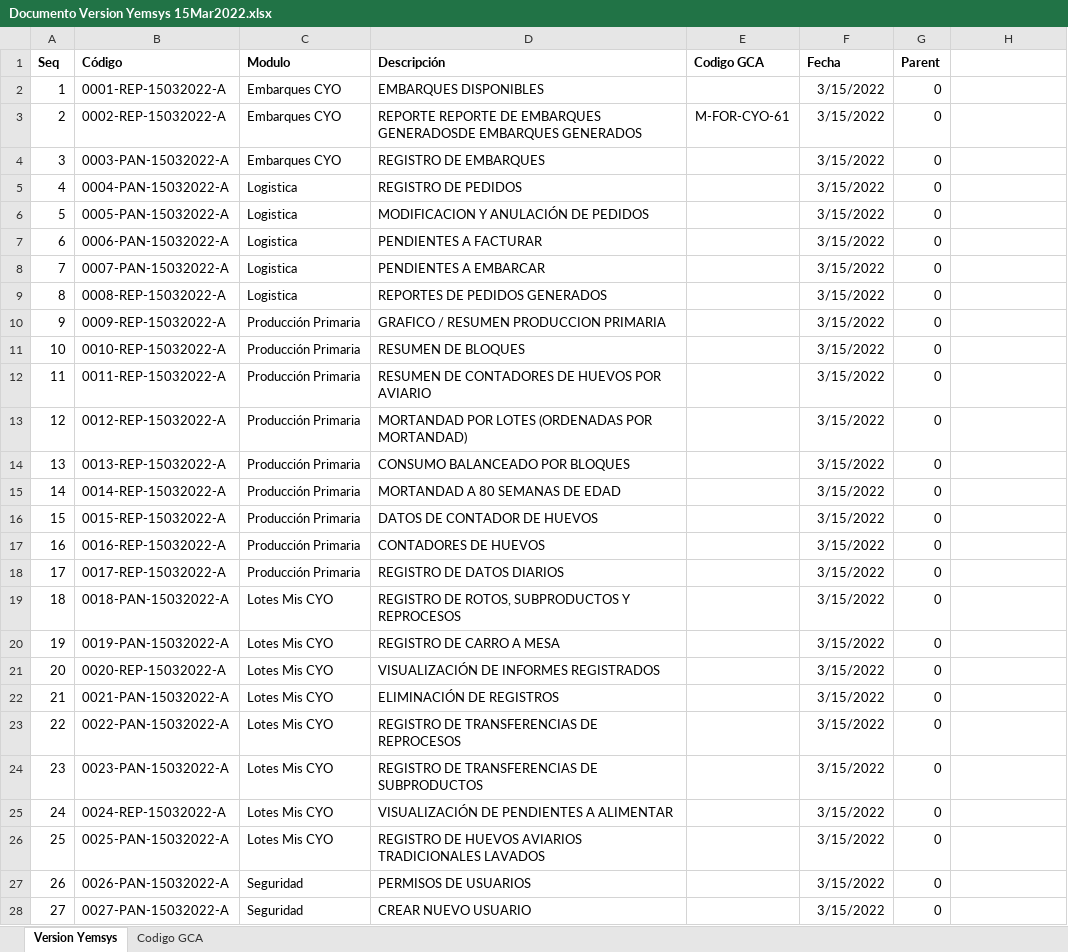
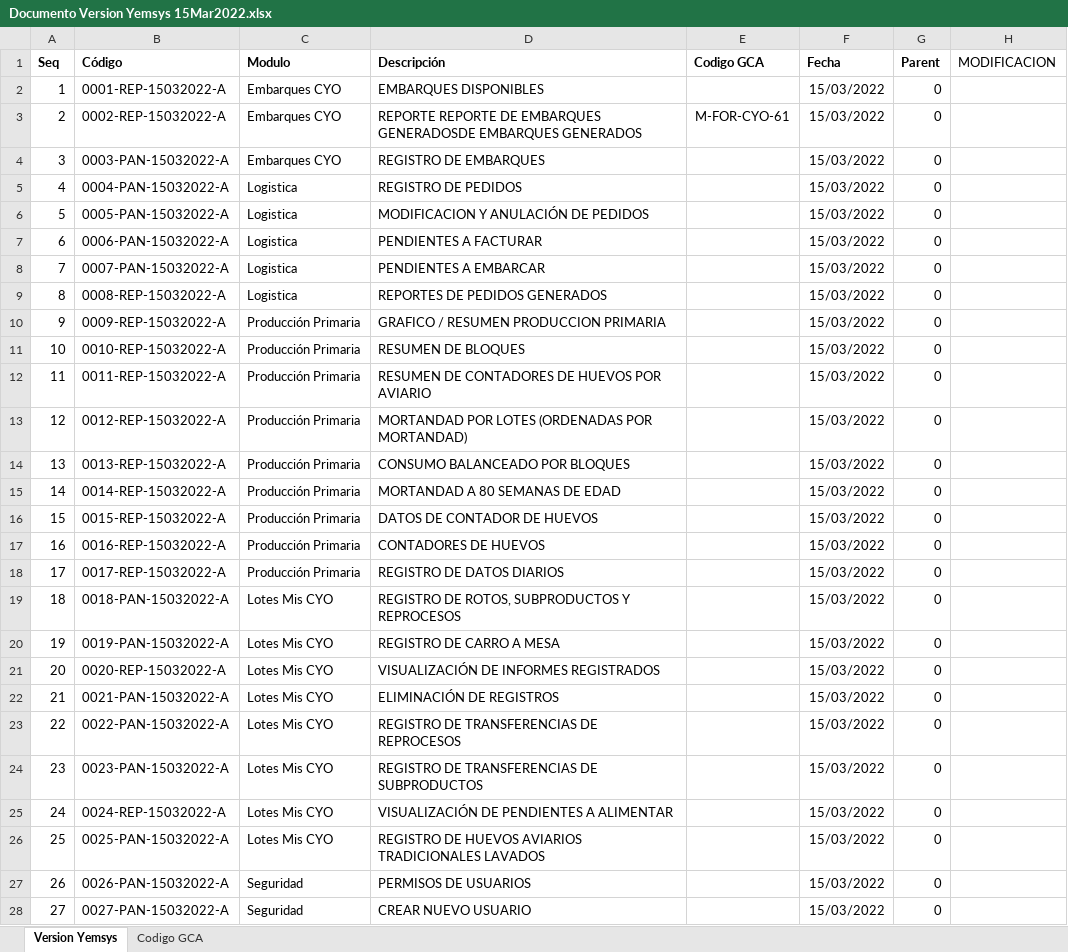
Before and after one commit to aldovid/aldovid, an Excel workbook: src/main/webapp/img/Documento Version Yemsys 15Mar2022.xlsx, sheet Version Yemsys, drawn as a sheet; only a part is shown; values as stored, in another font and other column widths than the file's, no borders; table styles not drawn; the diff covers the shown part only; the diff names each change by its address in the sheet, - before the commit and + after, or states it on an @@ line.

Commit message:
fecha 22 03 2022

```diff
--- a/src/main/webapp/img/Documento Version Yemsys 15Mar2022.xlsx (sheet Version Yemsys)
+++ b/src/main/webapp/img/Documento Version Yemsys 15Mar2022.xlsx (sheet Version Yemsys)
-H1: (empty)
+H1: MODIFICACION
-F2:F28 (Fecha): 3/15/2022
+F2:F28 (Fecha): 15/03/2022
```
Also changed, not shown: 59 edited cells elsewhere in this sheet, charts or pictures, 49 other files.
